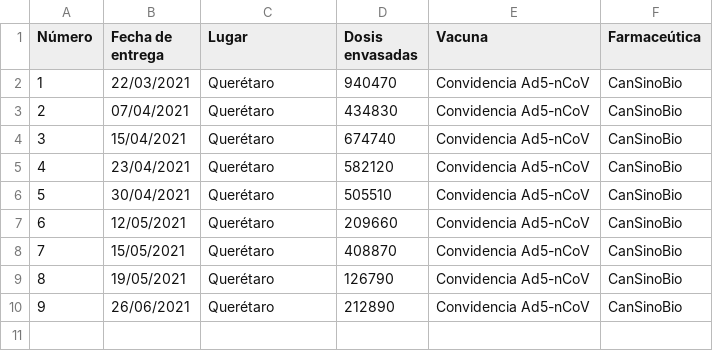
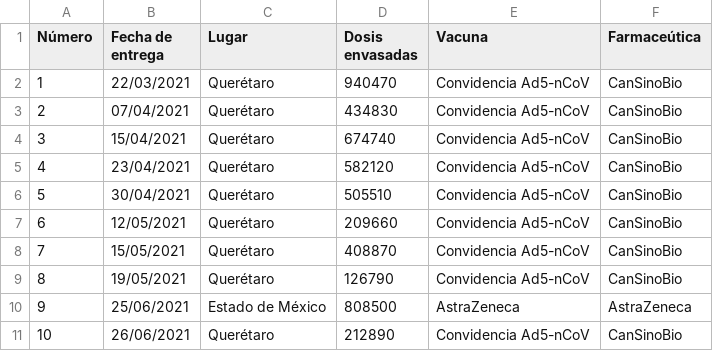
Before and after one commit to fdealbam/Vacunas, a CSV file: tabla2 detalle vacunas.csv, drawn as a sheet; addresses are those after the commit; the diff names each change by its address in the sheet, - before the commit and + after, or states it on an @@ line.

Commit message:
Update tabla2 detalle vacunas.csv

```diff
--- a/tabla2 detalle vacunas.csv
+++ b/tabla2 detalle vacunas.csv
+row 10: 9 | 25/06/2021 | Estado de México | 808500 | AstraZeneca | AstraZeneca
@@ column A (Número) renumbered from row 11 down @@
```
